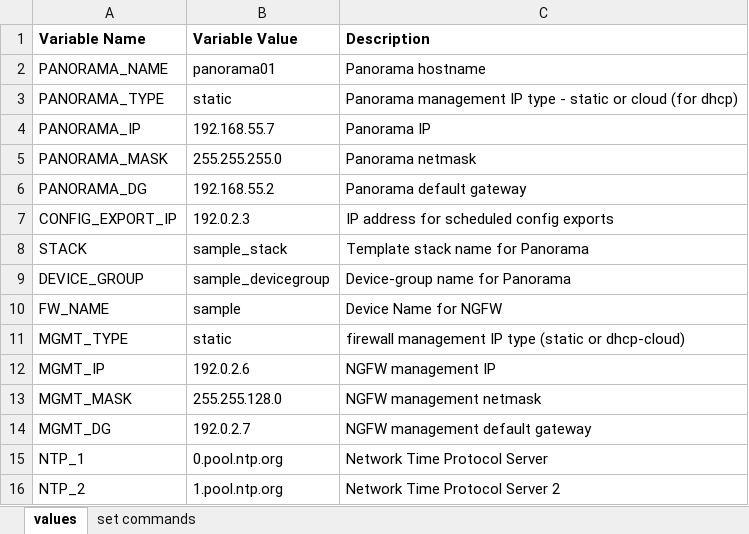
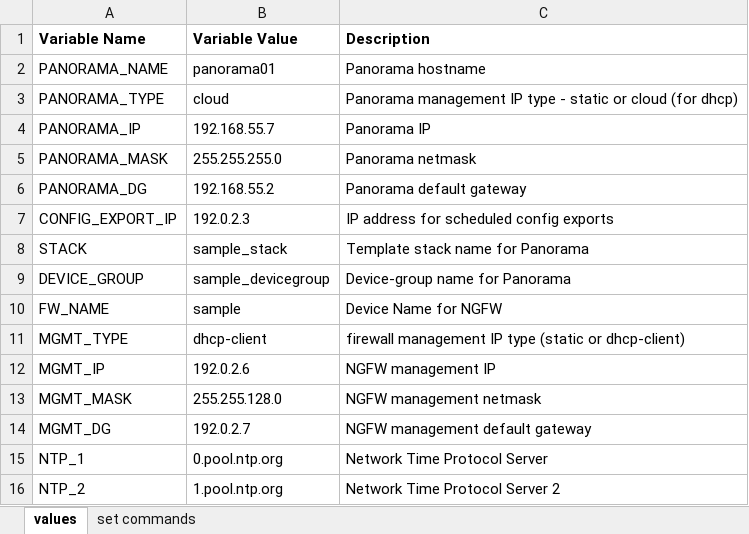
Before and after one commit to PaloAltoNetworks/iron-skillet, an Excel workbook: templates/panorama/set_commands/iron_skillet_panorama_full.xlsx, sheet values, drawn as a sheet; only a part is shown; values as stored, in another font and other column widths than the file's, no borders; the diff names each change by its address in the sheet, - before the commit and + after, or states it on an @@ line.

```diff
--- a/templates/panorama/set_commands/iron_skillet_panorama_full.xlsx (sheet values)
+++ b/templates/panorama/set_commands/iron_skillet_panorama_full.xlsx (sheet values)
-B3 (Variable Value): static
+B3 (Variable Value): cloud
-B11 (Variable Value): static
+B11 (Variable Value): dhcp-client
-C11 (Description): …(static or dhcp-cloud)
+C11 (Description): …(static or dhcp-client)
```
Also changed, not shown: sheet set commands, templates/panos/set_commands/iron_skillet_panos_full.xlsx.
